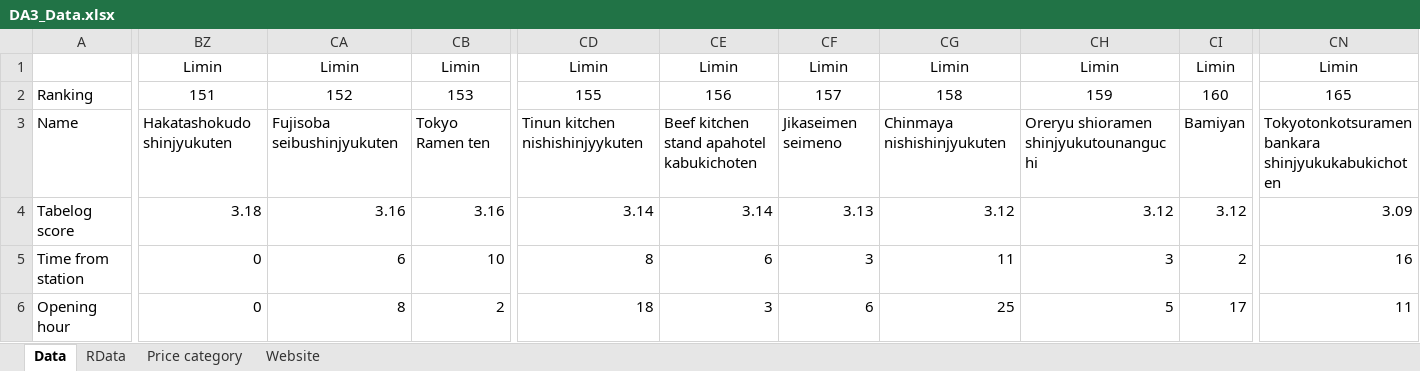
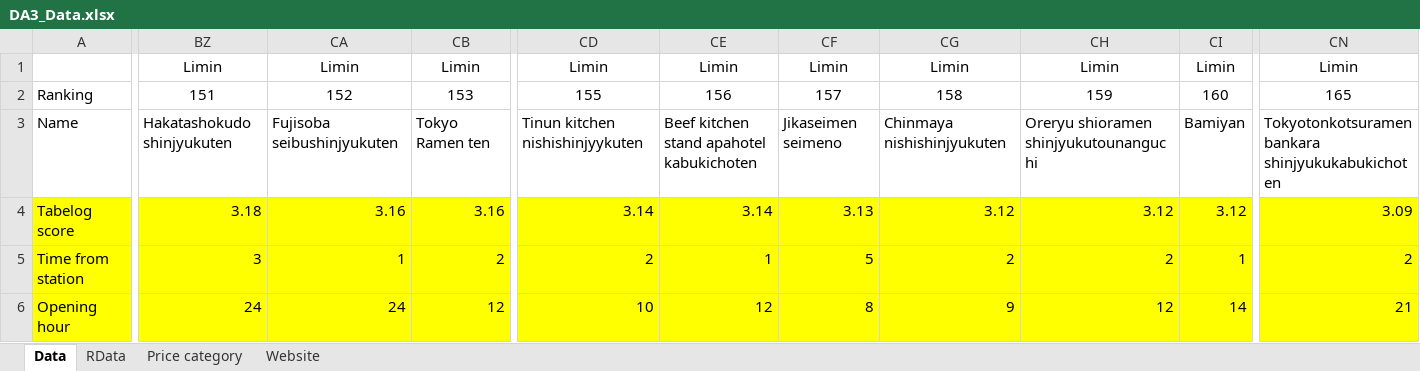
Before and after one commit to kkyusuke/class-materials, an Excel workbook: DA3_Data.xlsx, sheet Data, drawn as a sheet; only a part is shown, gaps mark what is left out; values as stored, in another font and other column widths than the file's, no borders; the diff covers the shown part only; the diff names each change by its address in the sheet, - before the commit and + after, or states it on an @@ line.

```diff
--- a/DA3_Data.xlsx (sheet Data)
+++ b/DA3_Data.xlsx (sheet Data)
-A4:CN6 fill: none
+A4:CN6 fill: #FFFF00
-BZ5: 0
+BZ5: 3
-CA5: 6
+CA5: 1
-CB5: 10
+CB5: 2
-CD5: 8
+CD5: 2
-CE5: 6
+CE5: 1
-CF5: 3
+CF5: 5
-CG5: 11
+CG5: 2
-CH5: 3
+CH5: 2
-CI5: 2
+CI5: 1
-CN5: 16
+CN5: 2
-BZ6: 0
+BZ6: 24
-CA6: 8
+CA6: 24
-CB6: 2
+CB6: 12
-CD6: 18
+CD6: 10
-CE6: 3
+CE6: 12
-CF6: 6
+CF6: 8
-CG6: 25
+CG6: 9
-CH6: 5
+CH6: 12
-CI6: 17
+CI6: 14
-CN6: 11
+CN6: 21
```
Also changed, not shown: 75 edited cells and cell formats elsewhere in this sheet, sheet RData.
